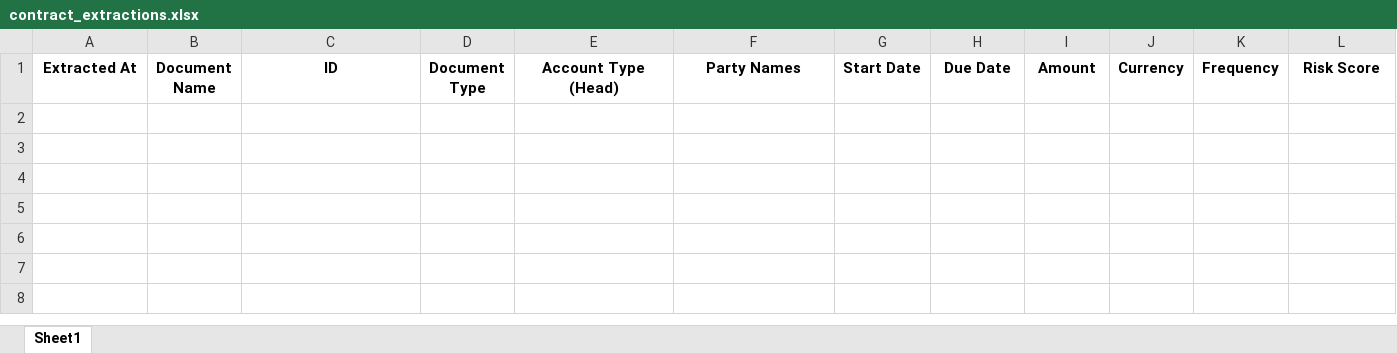
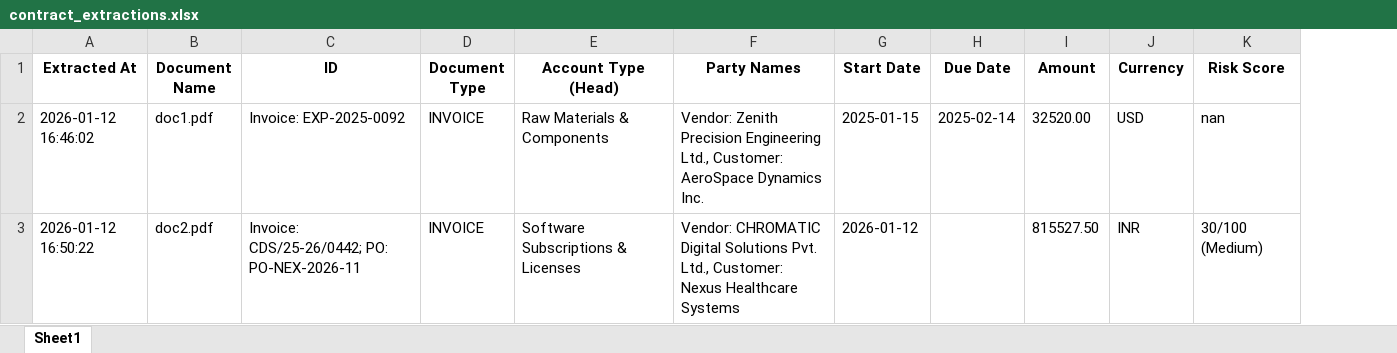
Before and after one commit to HTS-AI/contract-extractor-gcp, an Excel workbook: contract_extractions.xlsx, sheet Sheet1, drawn as a sheet; values as stored, in another font and other column widths than the file's, no borders; removed rows and columns are numbered as before the commit, all else as after; the diff names each change by its address in the sheet, - before the commit and + after, or states it on an @@ line.

```diff
--- a/contract_extractions.xlsx (sheet Sheet1)
+++ b/contract_extractions.xlsx (sheet Sheet1)
-column K (Frequency), empty
+row 2: 2026-01-12 16:46:02 | doc1.pdf | Invoice: EXP-2025-0092 | INVOICE | Raw Materials & Components | Vendor: Zenith Precision Engineering Ltd., Customer: AeroSpace Dynamics Inc. | 2025-01-15 | 2025-02-14 | 32520.00 | USD | nan
+row 3: 2026-01-12 16:50:22 | doc2.pdf | Invoice: CDS/25-26/0442; PO: PO-NEX-2026-11 | INVOICE | Software Subscriptions & Licenses | Vendor: CHROMATIC Digital Solutions Pvt. Ltd., Customer: Nexus Healthcare Systems | 2026-01-12 |  | 815527.50 | INR | 30/100 (Medium)
```
Also changed, not shown: 26 other files.
